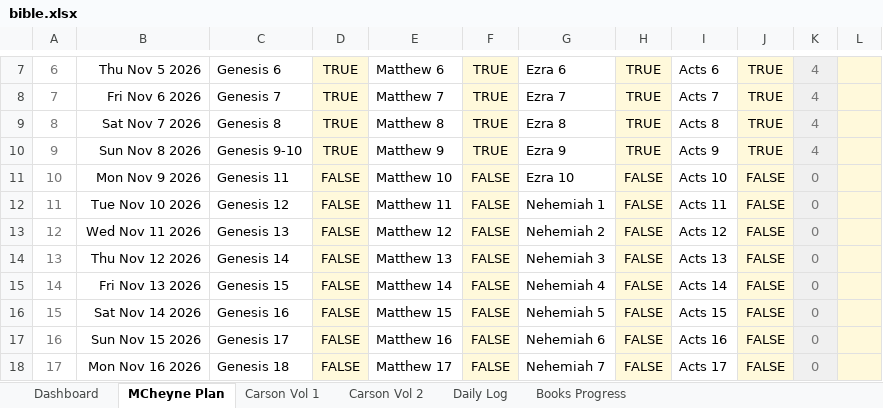
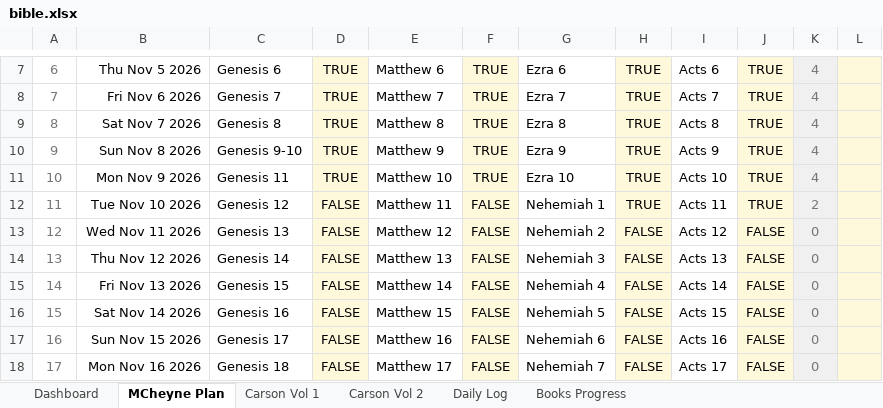
Before and after one commit to Oilgasms/yukon, an Excel workbook: data/bible.xlsx, sheet MCheyne Plan, drawn as a sheet; only a part is shown, gaps mark what is left out; values as stored, in another font and other column widths than the file's, no borders; charts and pictures and conditional formats not drawn; the diff names each change by its address in the sheet, - before the commit and + after, or states it on an @@ line.

```diff
--- a/data/bible.xlsx (sheet MCheyne Plan)
+++ b/data/bible.xlsx (sheet MCheyne Plan)
-D11: FALSE
+D11: TRUE
-F11: FALSE
+F11: TRUE
-H11:H12: FALSE
+H11:H12: TRUE
-J11:J12: FALSE
+J11:J12: TRUE
-K11: 0
+K11: 4
-K12: 0
+K12: 2
```
Also changed, not shown: sheet Books Progress, sheet Dashboard, data/books.xlsx, data/workouts.xlsx, 3 other files.
